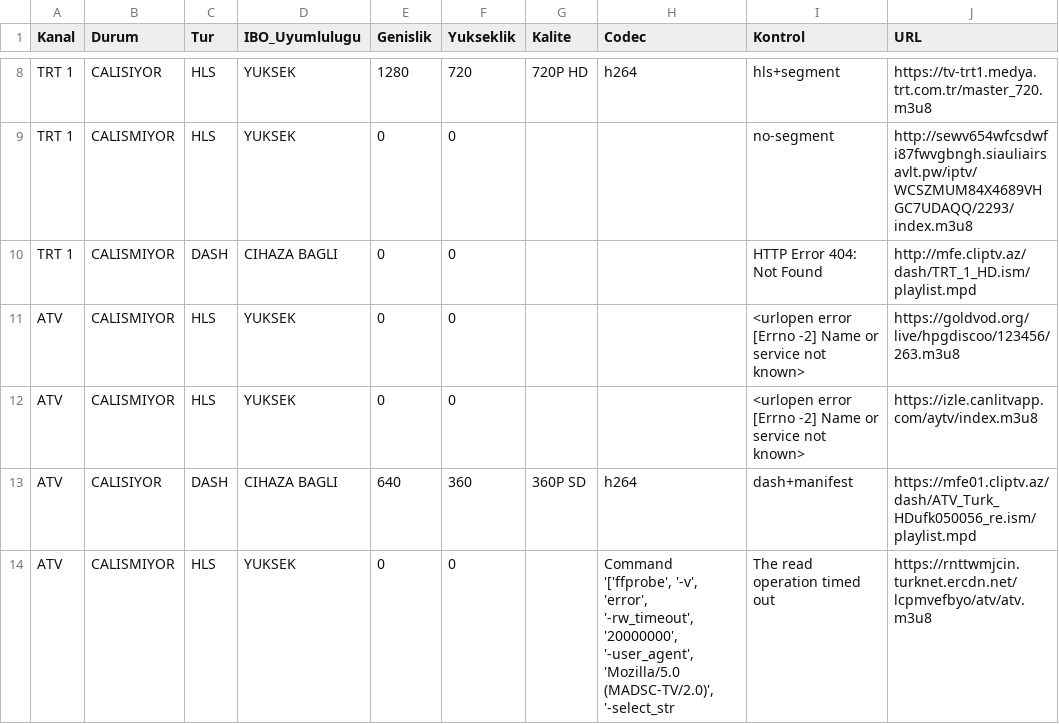
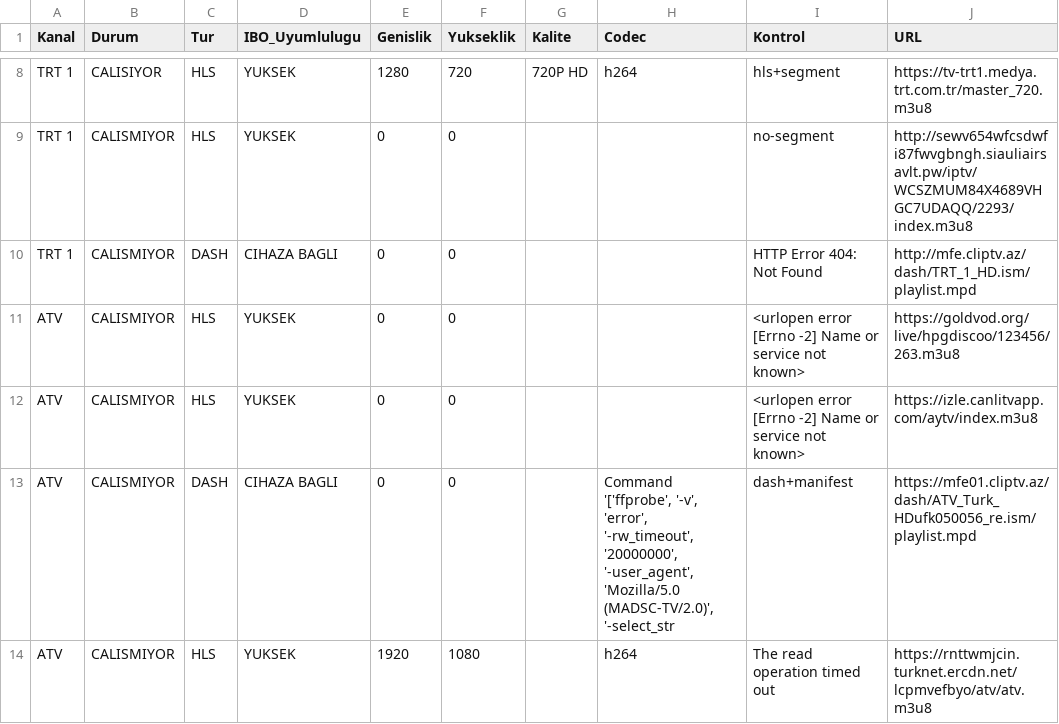
Before and after one commit to Madsc55/madsc-tv, a CSV file: TEST_RAPORU.csv, drawn as a sheet; only a part is shown, gaps mark what is left out; the diff covers the shown part only.

```diff
--- a/TEST_RAPORU.csv
+++ b/TEST_RAPORU.csv
@@ -12,3 +12,3 @@ ATV,CALISMIYOR,HLS,YUKSEK,0,0,,,<urlopen error [Errno -2] Name or service not kn
 ATV,CALISMIYOR,HLS,YUKSEK,0,0,,,<urlopen error [Errno -2] Name or service not known>,https://izle.canlitvapp.com/aytv/index.m3u8
-ATV,CALISIYOR,DASH,CIHAZA BAGLI,640,360,360P SD,h264,dash+manifest,https://mfe01.cliptv.az/dash/ATV_Turk_HDufk050056_re.ism/playlist.mpd
-ATV,CALISMIYOR,HLS,YUKSEK,0,0,,"Command '['ffprobe', '-v', 'error', '-rw_timeout', '20000000', '-user_agent', 'Mozilla/5.0 (MADSC-TV/2.0)', '-select_str",The read operation timed out,https://rnttwmjcin.turknet.ercdn.net/lcpmvefbyo/atv/atv.m3u8
+ATV,CALISMIYOR,DASH,CIHAZA BAGLI,0,0,,"Command '['ffprobe', '-v', 'error', '-rw_timeout', '20000000', '-user_agent', 'Mozilla/5.0 (MADSC-TV/2.0)', '-select_str",dash+manifest,https://mfe01.cliptv.az/dash/ATV_Turk_HDufk050056_re.ism/playlist.mpd
+ATV,CALISMIYOR,HLS,YUKSEK,1920,1080,,h264,The read operation timed out,https://rnttwmjcin.turknet.ercdn.net/lcpmvefbyo/atv/atv.m3u8
```
Also changed, not shown: 1 moved row and 102 edited cells elsewhere in this file, 2 other files.
